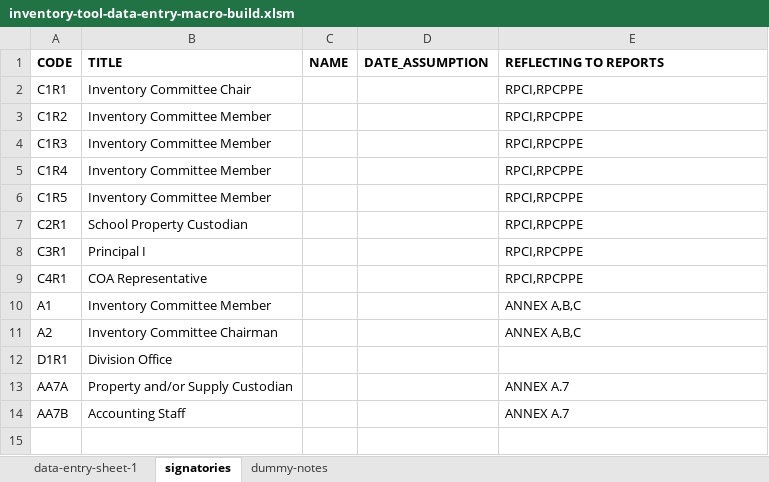
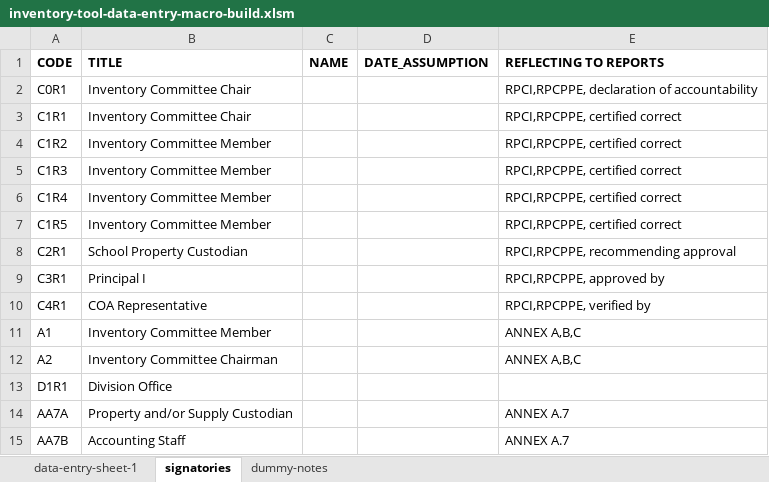
Before and after one commit to SeriousCancerous/INVENTORY-TOOL, an Excel workbook: template/inventory-tool-data-entry-macro-build.xlsm, sheet signatories, drawn as a sheet; values as stored, in another font and other column widths than the file's, no borders; addresses are those after the commit; the diff names each change by its address in the sheet, - before the commit and + after, or states it on an @@ line.

Commit message:
added C0R1 signatory code for rpci rpcppe rpcsp

```diff
--- a/template/inventory-tool-data-entry-macro-build.xlsm (sheet signatories)
+++ b/template/inventory-tool-data-entry-macro-build.xlsm (sheet signatories)
+row 2: C0R1 | Inventory Committee Chair |  |  | RPCI,RPCPPE, declaration of accountability
-E3:E7 (REFLECTING TO REPORTS): RPCI,RPCPPE
+E3:E7 (REFLECTING TO REPORTS): RPCI,RPCPPE, certified correct
-E8 (REFLECTING TO REPORTS): RPCI,RPCPPE
+E8 (REFLECTING TO REPORTS): RPCI,RPCPPE, recommending approval
-E9 (REFLECTING TO REPORTS): RPCI,RPCPPE
+E9 (REFLECTING TO REPORTS): RPCI,RPCPPE, approved by
-E10 (REFLECTING TO REPORTS): RPCI,RPCPPE
+E10 (REFLECTING TO REPORTS): RPCI,RPCPPE, verified by
```
Also changed, not shown: 4 other files.
